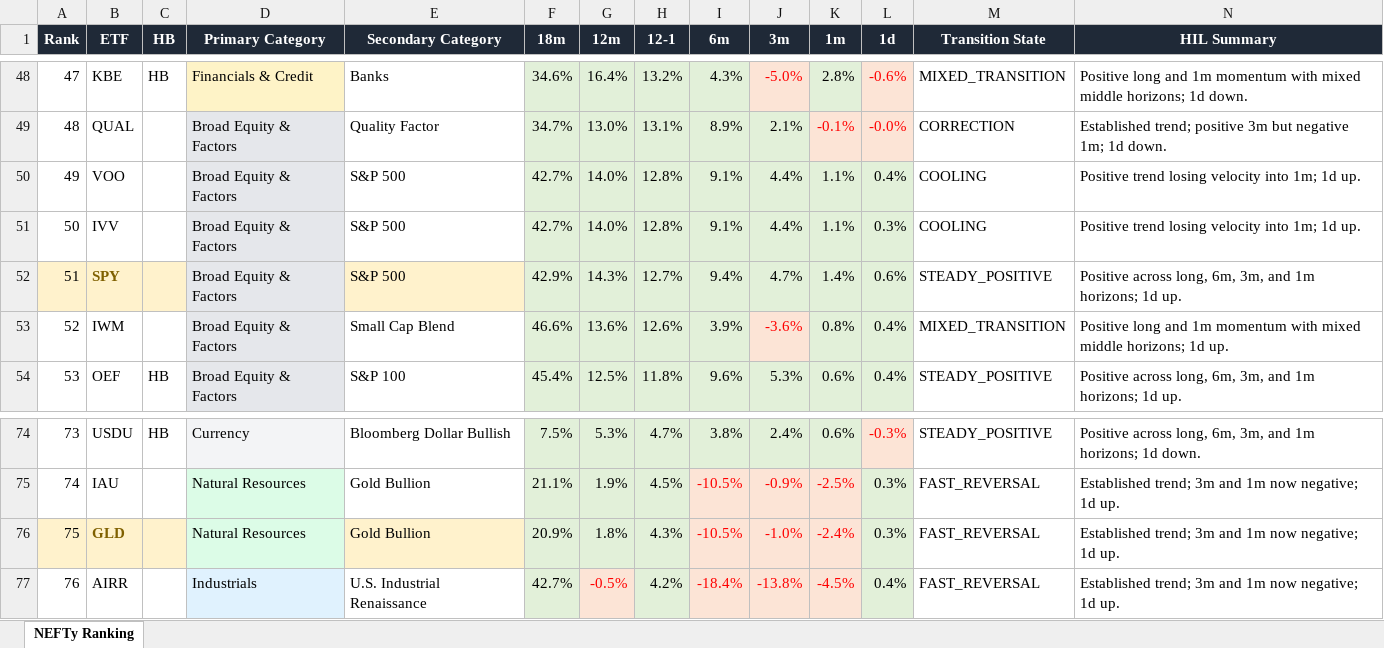
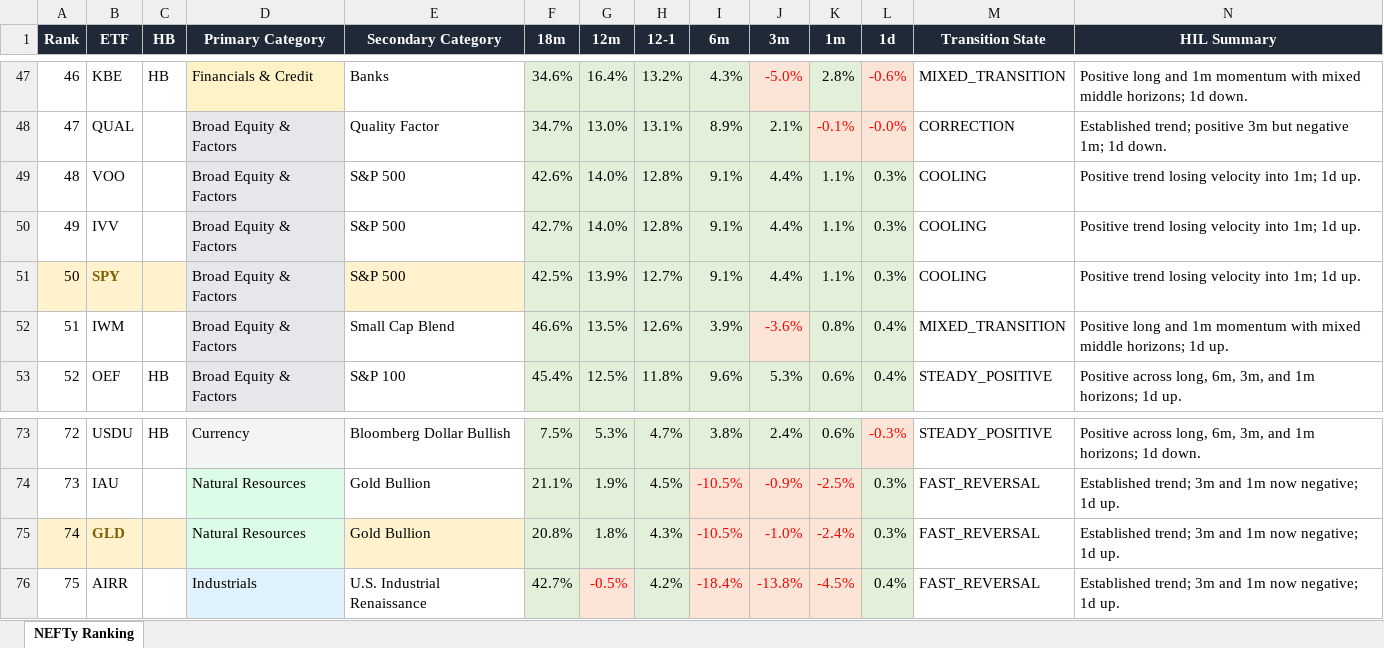
Before and after one commit to DarkMoonv1/NEFTy, an Excel workbook: NEFTy_LATEST.xlsx, sheet NEFTy Ranking, drawn as a sheet; only a part is shown, gaps mark what is left out; values as stored, in another font and other column widths than the file's, no borders; addresses are those after the commit; the diff covers the shown part only; the diff names each change by its address in the sheet, - before the commit and + after, or states it on an @@ line.

Commit message:
Update NEFTy_LATEST.xlsx

```diff
--- a/NEFTy_LATEST.xlsx (sheet NEFTy Ranking)
+++ b/NEFTy_LATEST.xlsx (sheet NEFTy Ranking)
@@ column A (Rank) renumbered between rows 10 and 103 @@
-F49 (18m): 42.7%
+F49 (18m): 42.6%
-L49 (1d): 0.4%
+L49 (1d): 0.3%
-F51 (18m): 42.9%
+F51 (18m): 42.5%
-G51 (12m): 14.3%
+G51 (12m): 13.9%
-I51 (6m): 9.4%
+I51 (6m): 9.1%
-J51 (3m): 4.7%
+J51 (3m): 4.4%
-K51 (1m): 1.4%
+K51 (1m): 1.1%
-L51 (1d): 0.6%
+L51 (1d): 0.3%
-M51 (Transition State): STEADY_POSITIVE
+M51 (Transition State): COOLING
-N51 (HIL Summary): Positive across long, 6m, 3m, and 1m horizons; 1d up.
+N51 (HIL Summary): Positive trend losing velocity into 1m; 1d up.
-G52 (12m): 13.6%
+G52 (12m): 13.5%
-F75 (18m): 20.9%
+F75 (18m): 20.8%
```
Also changed, not shown: 1 added row, 1 removed row, 31 edited cells and cell formats elsewhere in this sheet.
